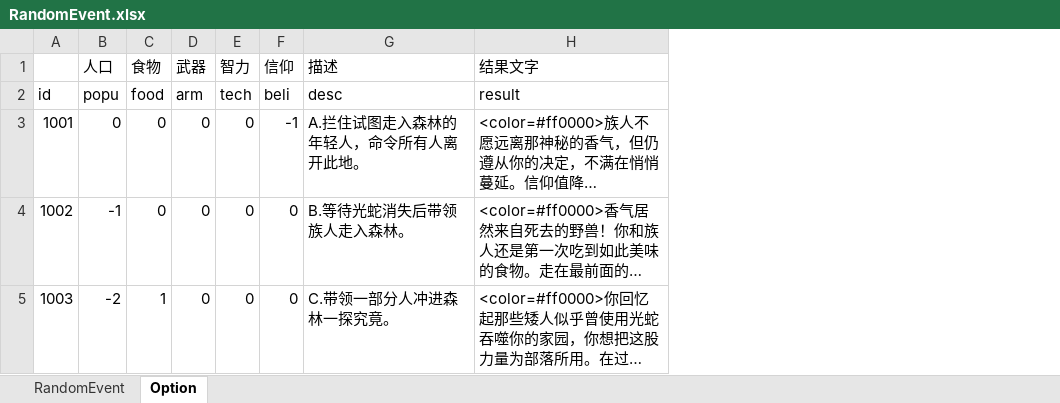
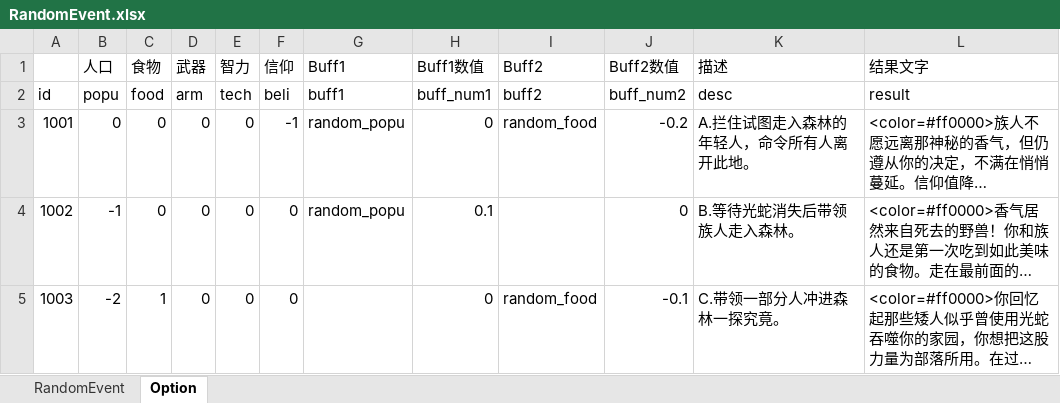
Before and after one commit to MiniGame33/MiniGame, an Excel workbook: minigame33/Assets/Editor/ExcelTools/xlsx/RandomEvent.xlsx, sheet Option, drawn as a sheet; long unchanged cells end in …; values as stored, in another font and other column widths than the file's, no borders; the diff names each change by its address in the sheet, - before the commit and + after, or states it on an @@ line.

Commit message:
//buff

```diff
--- a/minigame33/Assets/Editor/ExcelTools/xlsx/RandomEvent.xlsx (sheet Option)
+++ b/minigame33/Assets/Editor/ExcelTools/xlsx/RandomEvent.xlsx (sheet Option)
+column G (Buff1), rows 2-4: buff1 | random_popu | random_popu
+column H (Buff1数值), rows 2-5: buff_num1 | 0 | 0.1 | 0
+column I (Buff2), rows 2-5: buff2 | random_food |  | random_food
+column J (Buff2数值), rows 2-5: buff_num2 | -0.2 | 0 | -0.1
```
Also changed, not shown: minigame33/Assets/Editor/ExcelTools/xlsx/Global.xlsx, 3 other files.
